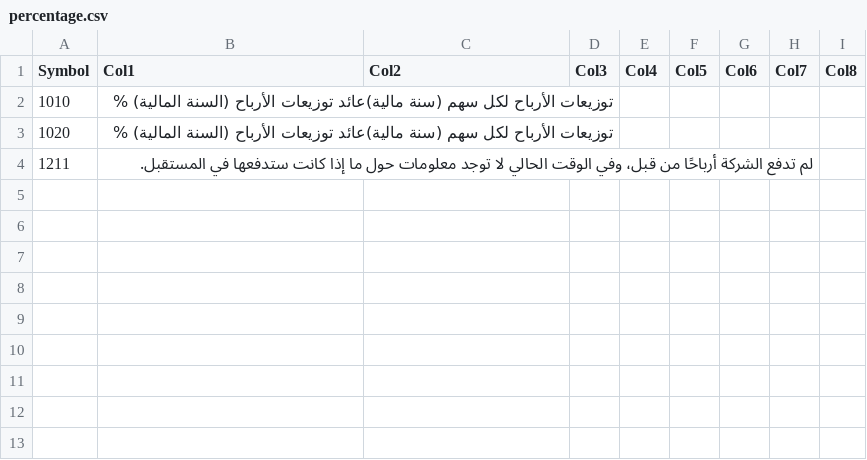
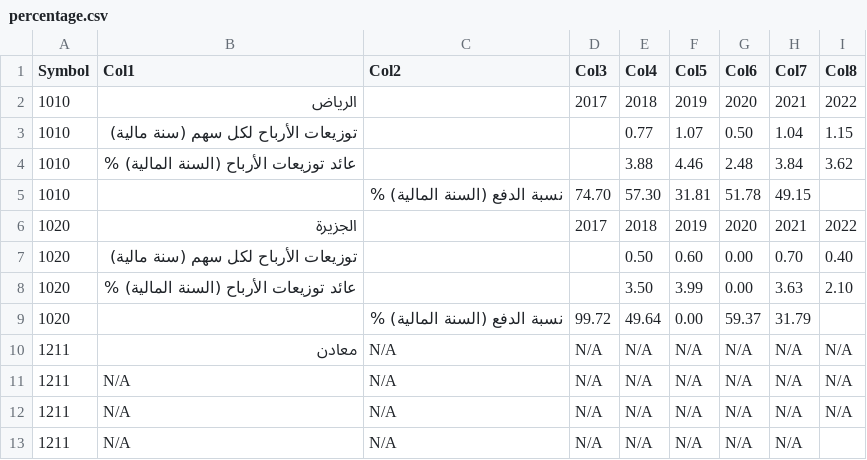
Before and after one commit to SoloSaudiDeveloper/shares, a CSV file: percentage.csv, drawn as a sheet; removed rows and columns are numbered as before the commit, all else as after; the diff names each change by its address in the sheet, - before the commit and + after, or states it on an @@ line.

Commit message:
Update output CSV file and percentage

```diff
--- a/percentage.csv
+++ b/percentage.csv
-row 2: 1010 | توزيعات الأرباح لكل سهم (سنة مالية)عائد توزيعات الأرباح (السنة المالية) %
-row 3: 1020 | توزيعات الأرباح لكل سهم (سنة مالية)عائد توزيعات الأرباح (السنة المالية) %
-row 4: 1211 | لم تدفع الشركة أرباحًا من قبل، وفي الوقت الحالي لا توجد معلومات حول ما إذا كانت ستدفعها في المستقبل.
+row 2: 1010 | الرياض |  | 2017 | 2018 | 2019 | 2020 | 2021 | 2022
+row 3: 1010 | توزيعات الأرباح لكل سهم (سنة مالية) |  |  | 0.77 | 1.07 | 0.50 | 1.04 | 1.15
+row 4: 1010 | عائد توزيعات الأرباح (السنة المالية) % |  |  | 3.88 | 4.46 | 2.48 | 3.84 | 3.62
+row 5: 1010 |  | نسبة الدفع (السنة المالية) % | 74.70 | 57.30 | 31.81 | 51.78 | 49.15
+row 6: 1020 | الجزيرة |  | 2017 | 2018 | 2019 | 2020 | 2021 | 2022
+row 7: 1020 | توزيعات الأرباح لكل سهم (سنة مالية) |  |  | 0.50 | 0.60 | 0.00 | 0.70 | 0.40
+row 8: 1020 | عائد توزيعات الأرباح (السنة المالية) % |  |  | 3.50 | 3.99 | 0.00 | 3.63 | 2.10
+row 9: 1020 |  | نسبة الدفع (السنة المالية) % | 99.72 | 49.64 | 0.00 | 59.37 | 31.79
+row 10: 1211 | معادن | N/A | N/A | N/A | N/A | N/A | N/A | N/A
+row 11: 1211 | N/A | N/A | N/A | N/A | N/A | N/A | N/A | N/A
+row 12: 1211 | N/A | N/A | N/A | N/A | N/A | N/A | N/A | N/A
+row 13: 1211 | N/A | N/A | N/A | N/A | N/A | N/A | N/A
```
